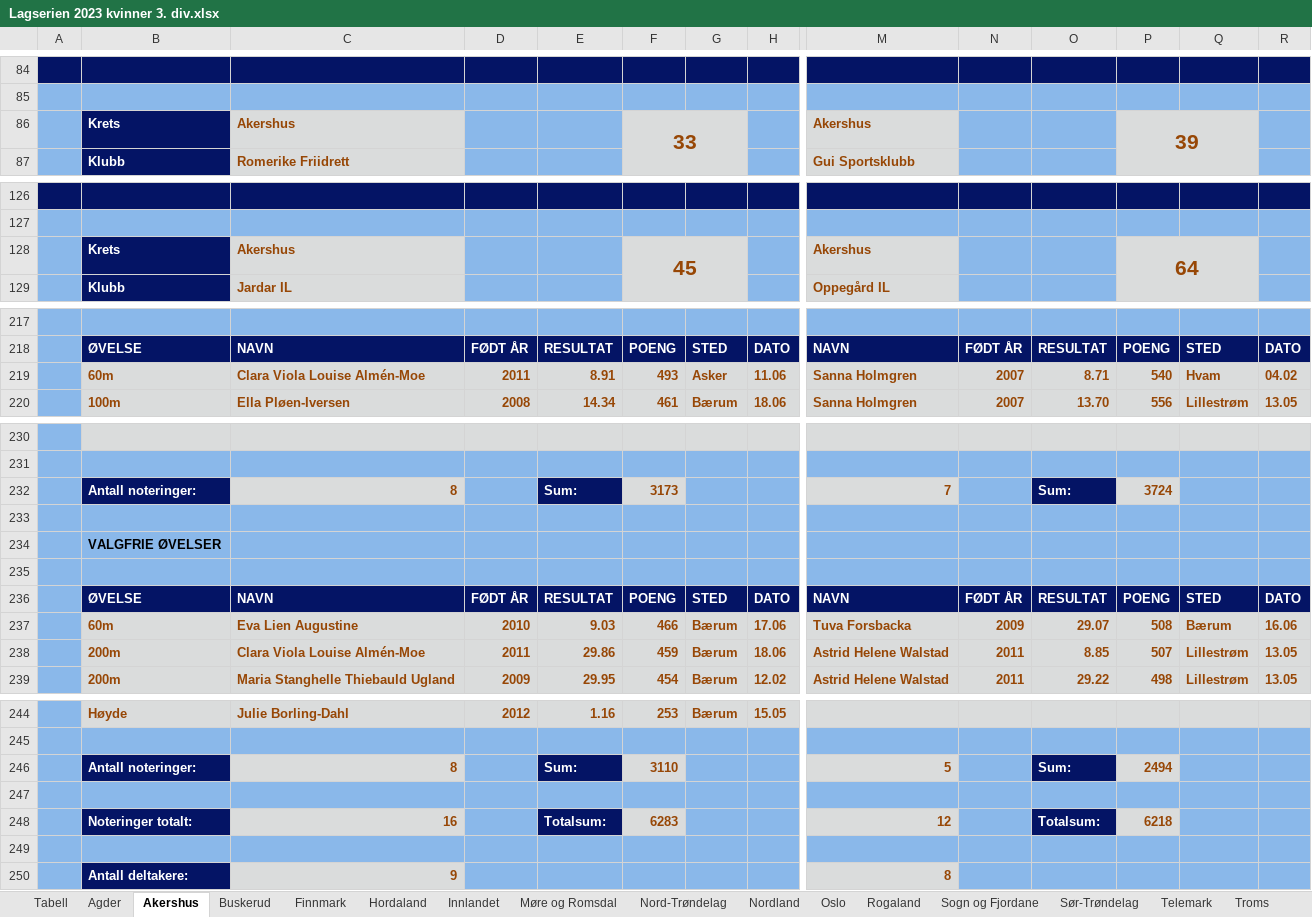
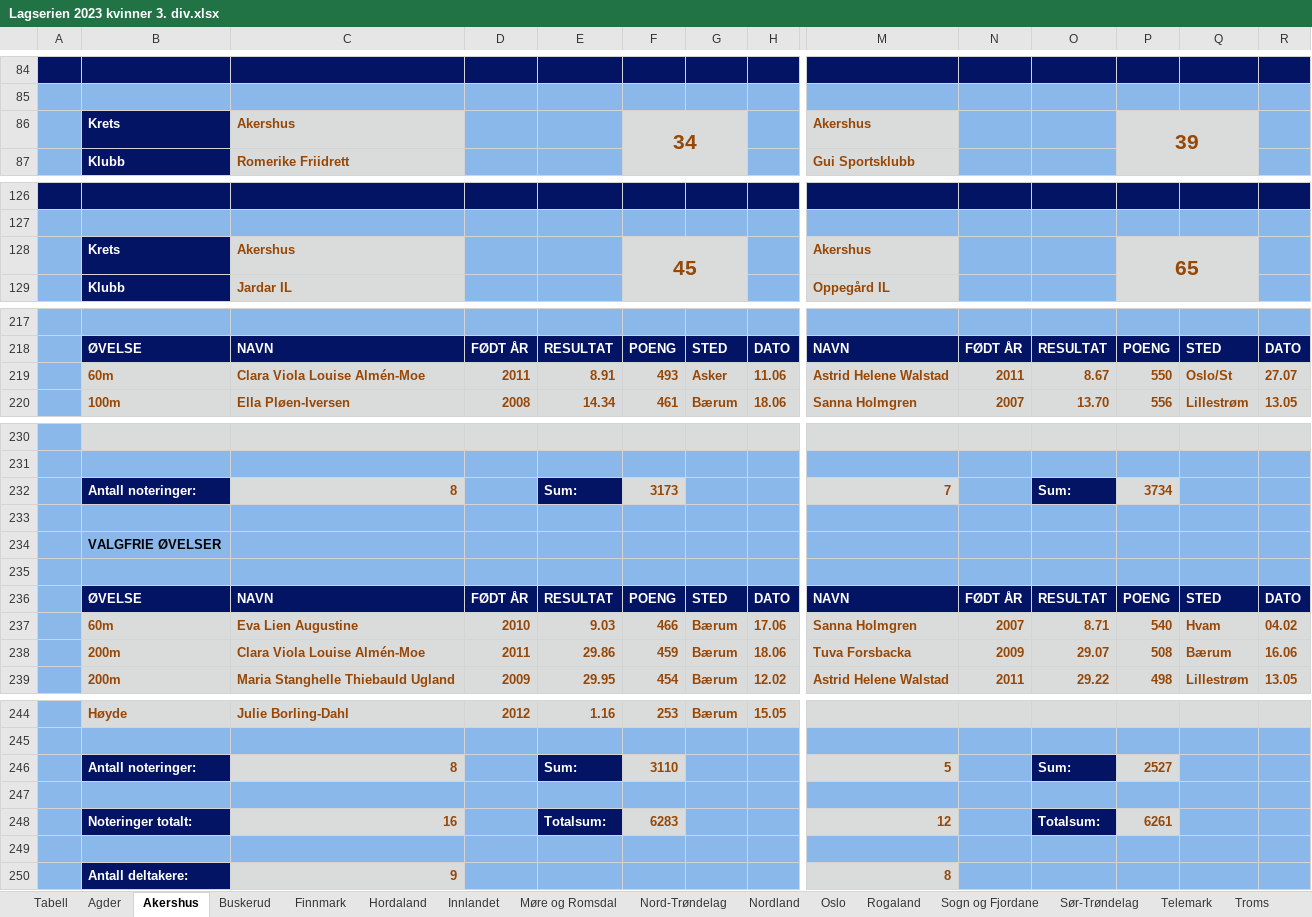
Before and after one commit to perellef/Seriekalkulator-Friidrett, an Excel workbook: output/Lagserien 2023 kvinner 3. div.xlsx, sheet Akershus, drawn as a sheet; only a part is shown, gaps mark what is left out; values as stored, in another font and other column widths than the file's, no borders; removed rows and columns are numbered as before the commit, all else as after; rows hold the shown columns only; the diff names each change by its address in the sheet, - before the commit and + after, or states it on an @@ line.

```diff
--- a/output/Lagserien 2023 kvinner 3. div.xlsx (sheet Akershus)
+++ b/output/Lagserien 2023 kvinner 3. div.xlsx (sheet Akershus)
-F86: 33
+F86: 34
-P128: 64
+P128: 65
-M219: Sanna Holmgren
+M219: Astrid Helene Walstad
-N219: 2007
+N219: 2011
-O219: 8.71
+O219: 8.67
-P219: 540
+P219: 550
-Q219: Hvam
+Q219: Oslo/St
-R219: 04.02
+R219: 27.07
-P232: 3724
+P232: 3734
+row 237:  | 60m | Eva Lien Augustine | 2010 | 9.03 | 466 | Bærum | 17.06 | Sanna Holmgren | 2007 | 8.71 | 540 | Hvam | 04.02
-B238: 60m
+B238: 200m
-C238: Eva Lien Augustine
+C238: Clara Viola Louise Almén-Moe
-D238: 2010
+D238: 2011
-E238: 9.03
+E238: 29.86
-F238: 466
+F238: 459
-H238: 17.06
+H238: 18.06
-row 238:  | 200m | Clara Viola Louise Almén-Moe | 2011 | 29.86 | 459 | Bærum | 18.06 | Astrid Helene Walstad | 2011 | 8.85 | 507 | Lillestrøm | 13.05
-P246: 2494
+P246: 2527
-P248: 6218
+P248: 6261
```
Also changed, not shown: sheet Tabell, sheet Nordland, sheet Vestfold, sheet Telemark, sheet Hordaland, sheet Rogaland, 7 more sheets, output/Lagserien 2023 1-2. div.xlsx, output/Lagserien 2023 menn 3. div.xlsx, 2 other files.
